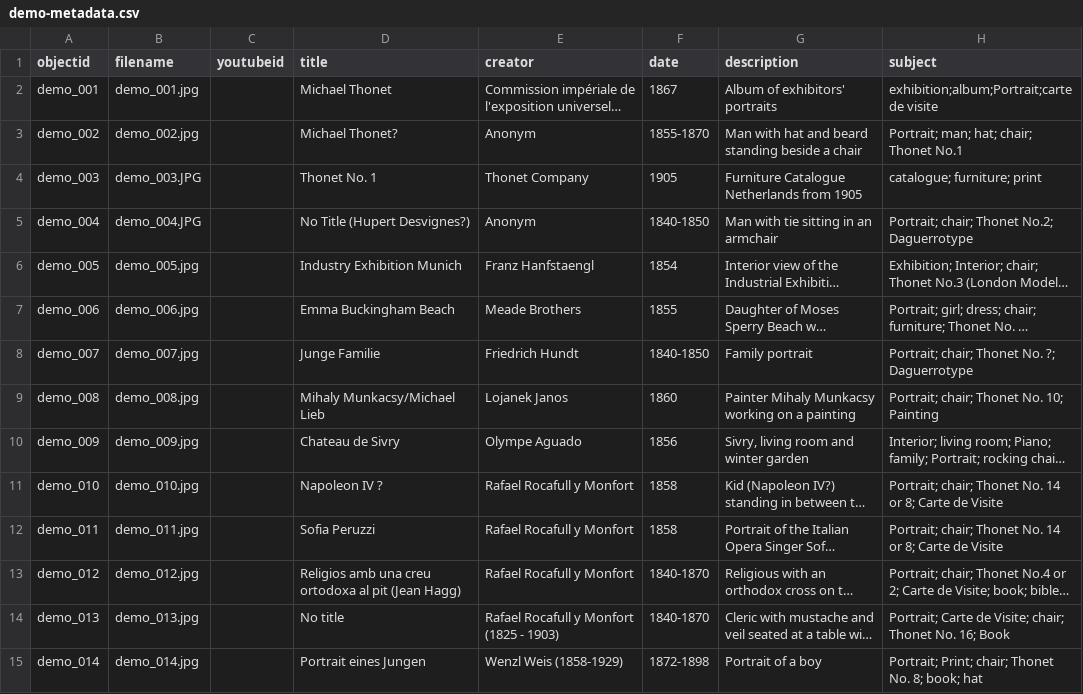
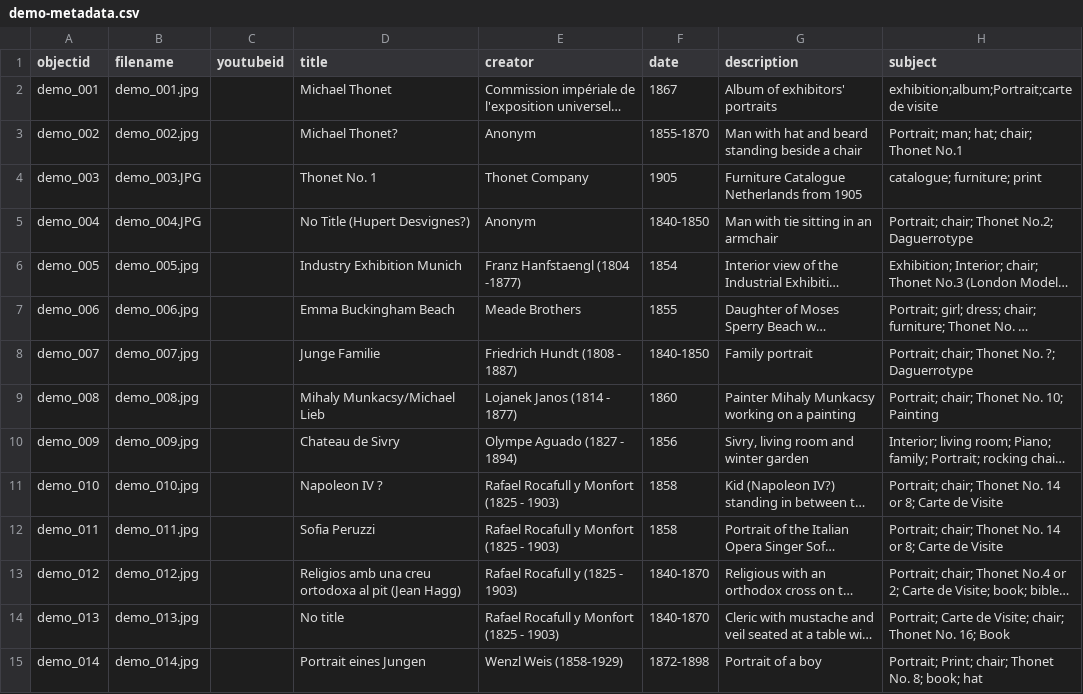
Before and after one commit to Fraukindermann/Mapping-Thonet, a CSV file: _data/demo-metadata.csv, drawn as a sheet; only a part is shown; long unchanged cells end in …; the diff covers the shown part only; the diff names each change by its address in the sheet, - before the commit and + after, or states it on an @@ line.

```diff
--- a/_data/demo-metadata.csv
+++ b/_data/demo-metadata.csv
-E6 (creator): Franz Hanfstaengl
+E6 (creator): Franz Hanfstaengl (1804 -1877)
-E8 (creator): Friedrich Hundt
+E8 (creator): Friedrich Hundt (1808 - 1887)
-E9 (creator): Lojanek Janos
+E9 (creator): Lojanek Janos (1814 - 1877)
-E10 (creator): Olympe Aguado
+E10 (creator): Olympe Aguado (1827 - 1894)
-E11:E12 (creator): Rafael Rocafull y Monfort
+E11:E12 (creator): Rafael Rocafull y Monfort (1825 - 1903)
-E13 (creator): Rafael Rocafull y Monfort
+E13 (creator): Rafael Rocafull y (1825 - 1903)
```
Also changed, not shown: 30 edited cells elsewhere in this file.
